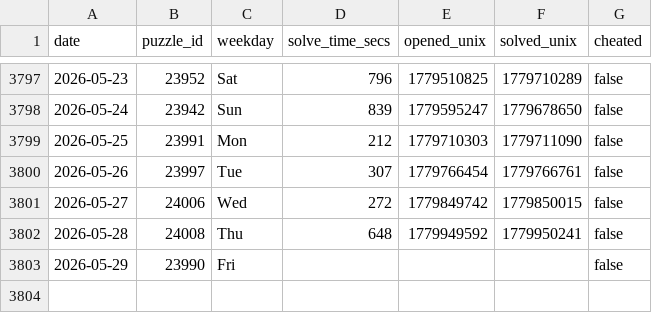
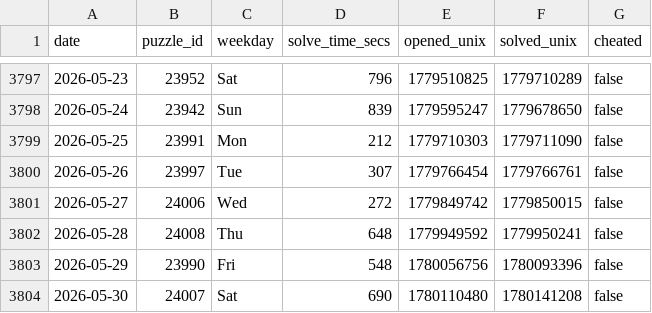
Before and after one commit to samleitermann/NYTCrosswordScraper, a CSV file: data.csv, drawn as a sheet; only a part is shown, gaps mark what is left out.

```diff
--- a/data.csv
+++ b/data.csv
@@ -3802,2 +3802,3 @@ date,puzzle_id,weekday,solve_time_secs,opened_unix,solved_unix,cheated
 2026-05-28,24008,Thu,648,1779949592,1779950241,false
-2026-05-29,23990,Fri,,,,false
+2026-05-29,23990,Fri,548,1780056756,1780093396,false
+2026-05-30,24007,Sat,690,1780110480,1780141208,false
```
Also changed, not shown: 2 other files.
